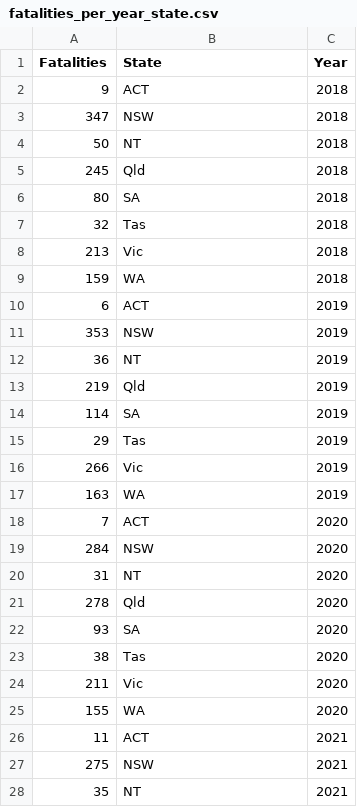
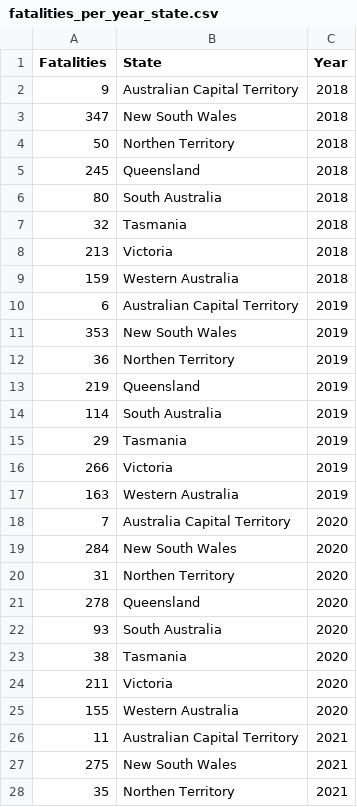
Before and after one commit to trung1411/Data-visualisation-2, a CSV file: fatalities_per_year_state.csv, drawn as a sheet; only a part is shown; the diff covers the shown part only.

Commit message:
update csv files for map

```diff
--- a/fatalities_per_year_state.csv
+++ b/fatalities_per_year_state.csv
@@ -1,28 +1,28 @@
 Fatalities,State,Year
-9,"ACT",2018
-347,"NSW",2018
-50,"NT",2018
-245,"Qld",2018
-80,"SA",2018
-32,"Tas",2018
-213,"Vic",2018
-159,"WA",2018
-6,"ACT",2019
-353,"NSW",2019
-36,"NT",2019
-219,"Qld",2019
-114,"SA",2019
-29,"Tas",2019
-266,"Vic",2019
-163,"WA",2019
-7,"ACT",2020
-284,"NSW",2020
-31,"NT",2020
-278,"Qld",2020
-93,"SA",2020
-38,"Tas",2020
-211,"Vic",2020
-155,"WA",2020
-11,"ACT",2021
-275,"NSW",2021
-35,"NT",2021
+9,"Australian Capital Territory",2018
+347,"New South Wales",2018
+50,"Northen Territory",2018
+245,"Queensland",2018
+80,"South Australia",2018
+32,"Tasmania",2018
+213,"Victoria",2018
+159,"Western Australia",2018
+6,"Australian Capital Territory",2019
+353,"New South Wales",2019
+36,"Northen Territory",2019
+219,"Queensland",2019
+114,"South Australia",2019
+29,"Tasmania",2019
+266,"Victoria",2019
+163,"Western Australia",2019
+7,"Australia Capital Territory",2020
+284,"New South Wales",2020
+31,"Northen Territory",2020
+278,"Queensland",2020
+93,"South Australia",2020
+38,"Tasmania",2020
+211,"Victoria",2020
+155,"Western Australia",2020
+11,"Australian Capital Territory",2021
+275,"New South Wales",2021
+35,"Northen Territory",2021
```
Also changed, not shown: 21 edited cells elsewhere in this file.
